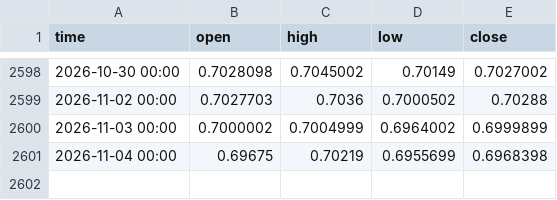
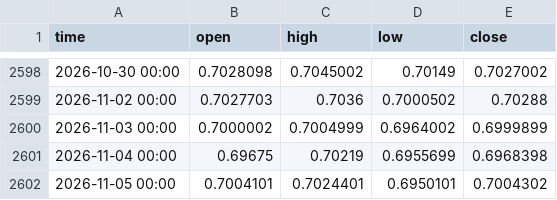
Before and after one commit to davidghenriquez/analizador-entradas, a CSV file: data/audusd_1d.csv, drawn as a sheet; only a part is shown, gaps mark what is left out.

```diff
--- a/data/audusd_1d.csv
+++ b/data/audusd_1d.csv
@@ -2601 +2601,2 @@ time,open,high,low,close
 2026-11-04 00:00,0.69675,0.70219,0.6955699,0.6968398
+2026-11-05 00:00,0.7004101,0.7024401,0.6950101,0.7004302
```
Also changed, not shown: data/dowjones_1d.csv, data/eurusd_1d.csv, 52 other files.
